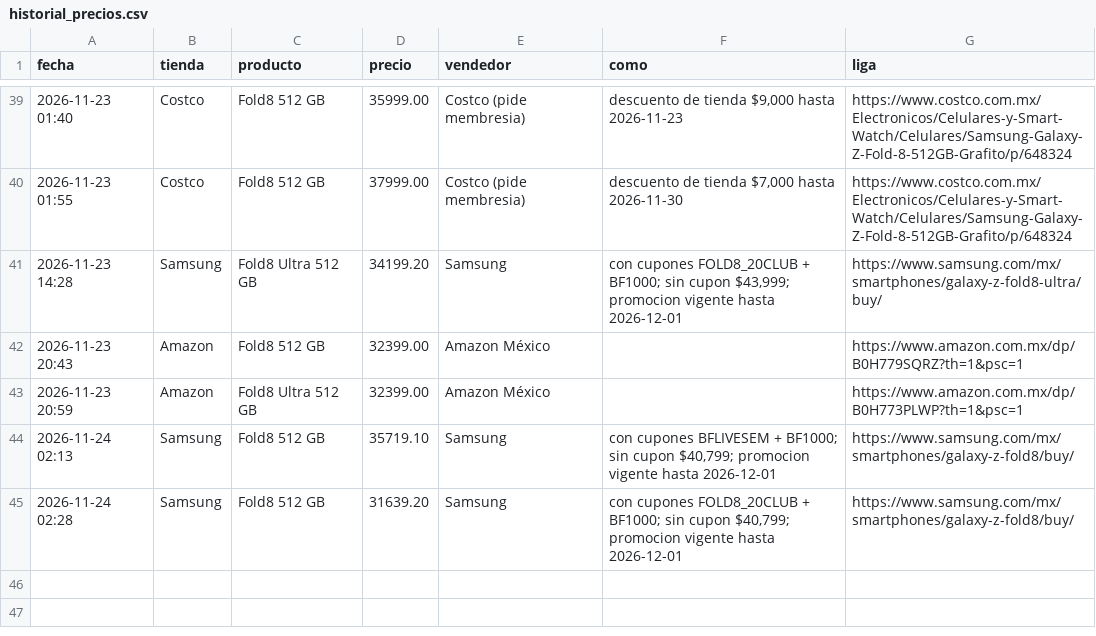
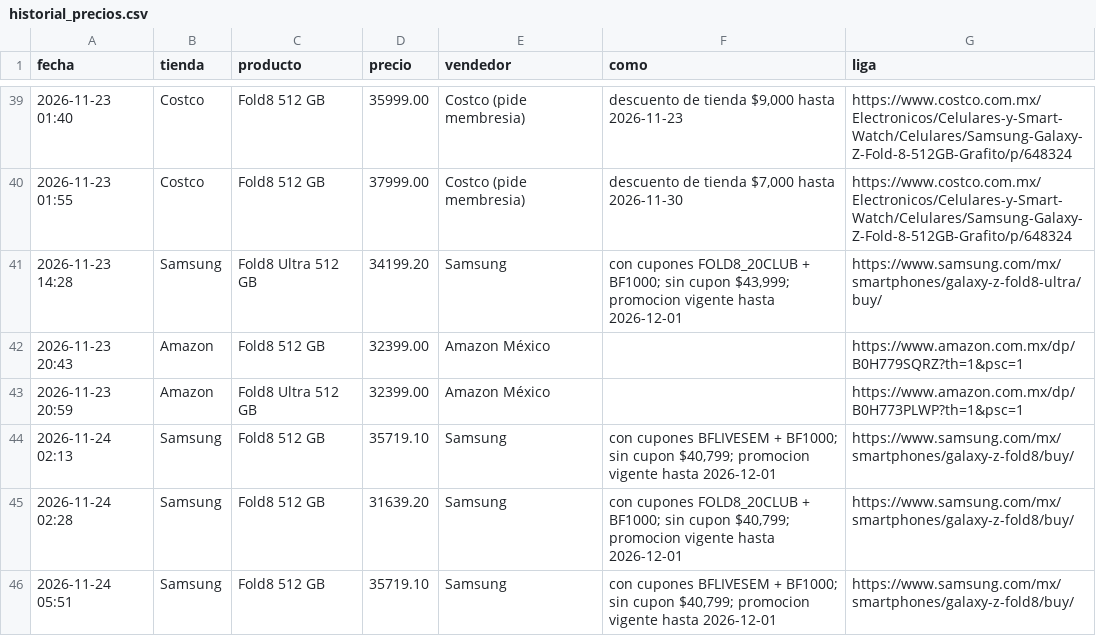
Before and after one commit to saulmx-sketch/vigia-precios, a CSV file: historial_precios.csv, drawn as a sheet; only a part is shown, gaps mark what is left out.

```diff
--- a/historial_precios.csv
+++ b/historial_precios.csv
@@ -51 +51,2 @@ fecha,tienda,producto,precio,vendedor,como,liga
 2026-11-24 02:28,Samsung,Fold8 512 GB,31639.20,Samsung,"con cupones FOLD8_20CLUB + BF1000; sin cupon $40,799; promocion vigente hasta 2026-12-01",https://www.samsung.com/mx/smartphones/galaxy-z-fold8/buy/
+2026-11-24 05:51,Samsung,Fold8 512 GB,35719.10,Samsung,"con cupones BFLIVESEM + BF1000; sin cupon $40,799; promocion vigente hasta 2026-12-01",https://www.samsung.com/mx/smartphones/galaxy-z-fold8/buy/
```
Also changed, not shown: 2 other files.
